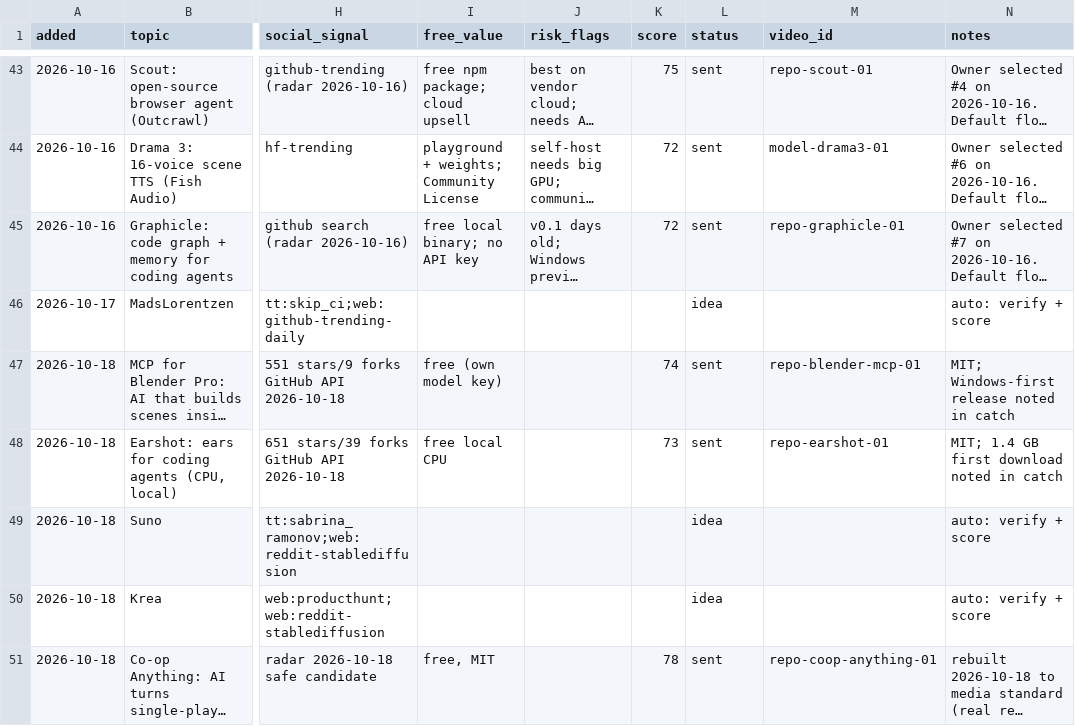
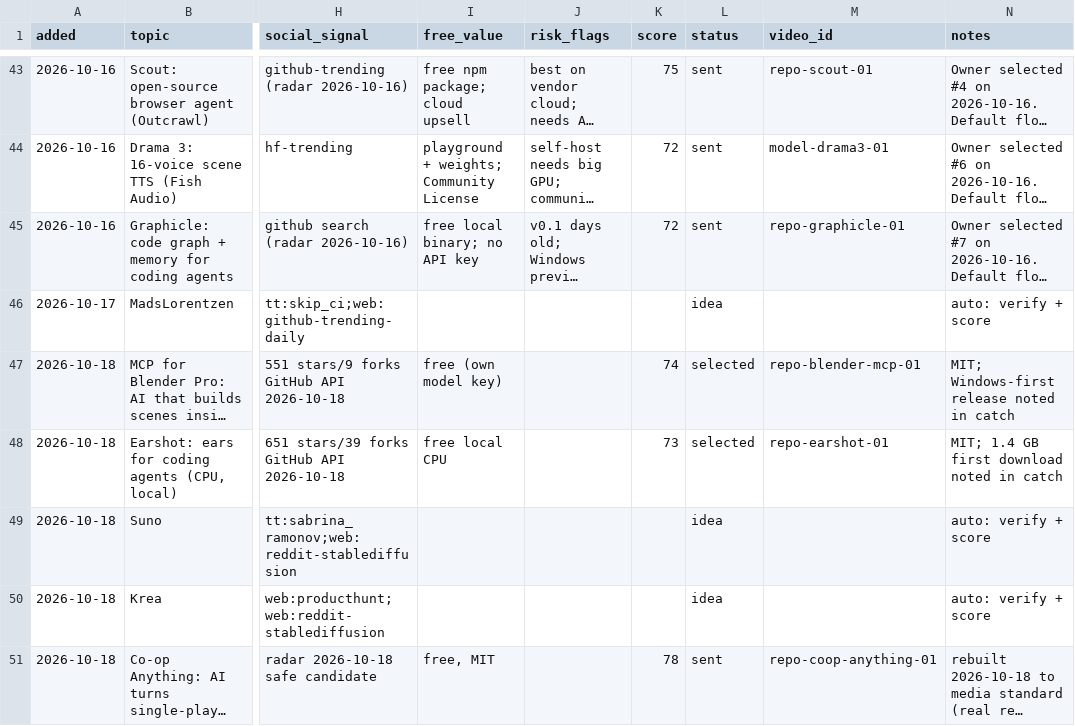
Before and after one commit to zainkhan122/yt-tts, a CSV file: reels-studio/topics/backlog.csv, drawn as a sheet; only a part is shown, gaps mark what is left out; long unchanged cells end in …; the diff names each change by its address in the sheet, - before the commit and + after, or states it on an @@ line.

Commit message:
Rebuild Blender MCP + Earshot to media standard: own repo captures + official product screenshots in 6/7 scenes, licence one plain mention, research_basis, stars 747/737 fresh, receipts refreshed, backlog re-selected

```diff
--- a/reels-studio/topics/backlog.csv
+++ b/reels-studio/topics/backlog.csv
-L47:L48 (status): sent
+L47:L48 (status): selected
```
Also changed, not shown: 4 other files.
